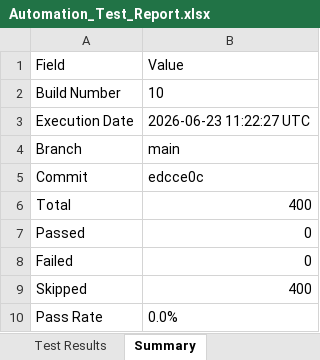
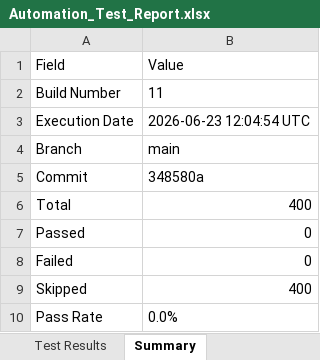
Before and after one commit to Dinesh-2005d/Smart_Admission, an Excel workbook: reports/appium/Excel/Automation_Test_Report.xlsx, sheet Summary, drawn as a sheet; values as stored, in another font and other column widths than the file's, no borders; the diff names each change by its address in the sheet, - before the commit and + after, or states it on an @@ line.

```diff
--- a/reports/appium/Excel/Automation_Test_Report.xlsx (sheet Summary)
+++ b/reports/appium/Excel/Automation_Test_Report.xlsx (sheet Summary)
-B2: 10
+B2: 11
-B3: 2026-06-23 11:22:27 UTC
+B3: 2026-06-23 12:04:54 UTC
-B5: edcce0c
+B5: 348580a
```
Also changed, not shown: reports/security/Security_Review_Report.xlsx, reports/selenium/Excel/Automation_Test_Report.xlsx, 25 other files.
